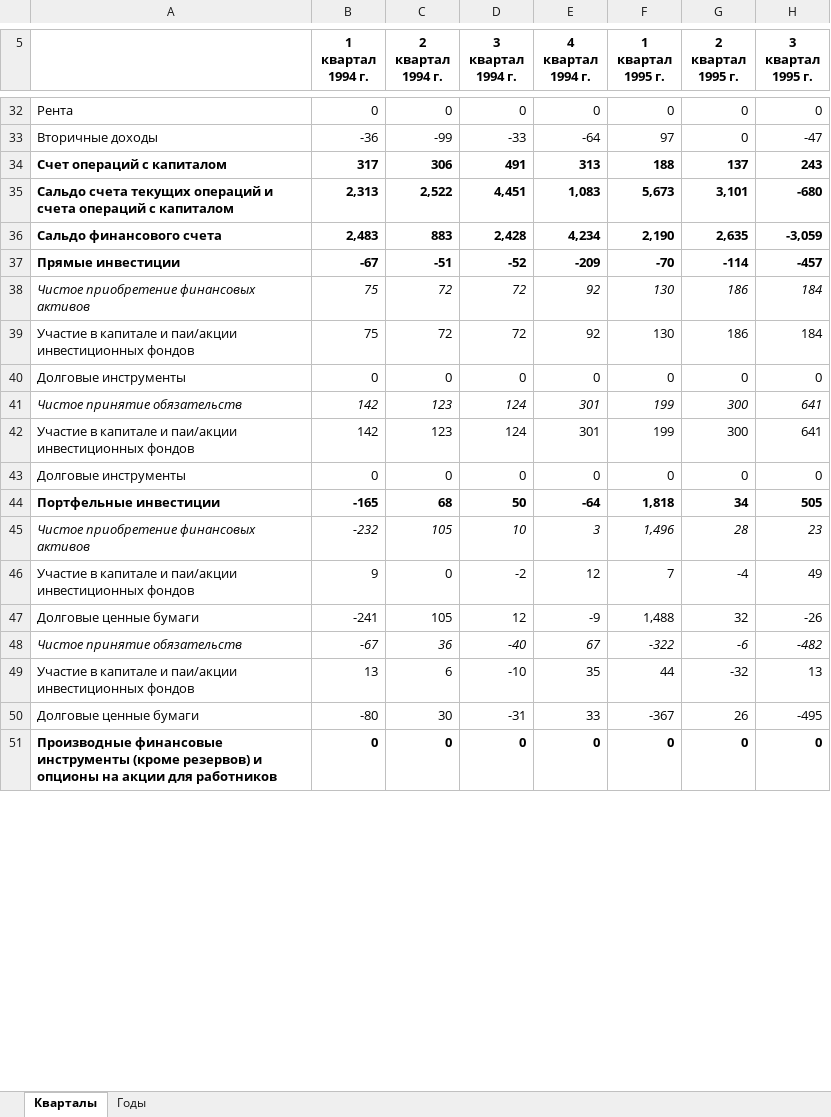
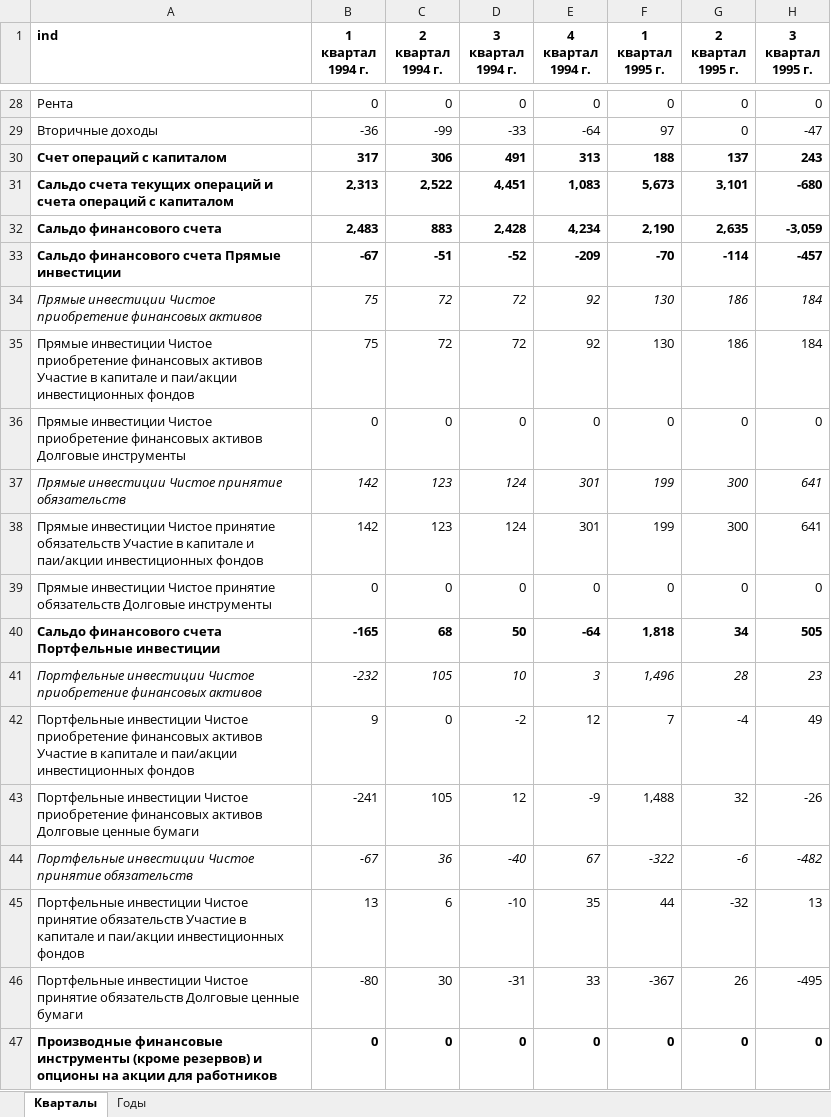
Before and after one commit to nikserbur/CBModelsStohastic, an Excel workbook: 3.Data/bal_of_payments_ap.xlsx, sheet Кварталы, drawn as a sheet; only a part is shown, gaps mark what is left out; values as stored, in another font and other column widths than the file's, no borders; addresses are those after the commit; the diff covers the shown part only; the diff names each change by its address in the sheet, - before the commit and + after, or states it on an @@ line.

Commit message:
data: update five 3.Data inputs to the layout Main.R reads
Main.R reads these files by column position and expects the reshaped
layout of the author's current copies:
- add_info.xlsx, sheet 2: a tidy table (date + 10 business-climate
  indicators, Jan 2002 - Apr 2025);
- bal_of_payments_ap.xlsx: an "ind" column plus one column per quarter;
- the key-rate/inflation file, RC_F11_...xlsx and assets.xlsx: the same
  layout, extended to Aug 2025.
The file names are unchanged.

```diff
--- a/3.Data/bal_of_payments_ap.xlsx (sheet Кварталы)
+++ b/3.Data/bal_of_payments_ap.xlsx (sheet Кварталы)
-A1: (empty)
+A1: ind
-A33 (ind): Прямые инвестиции
+A33 (ind): Сальдо финансового счета Прямые инвестиции
-A34 (ind): Чистое приобретение…
+A34 (ind): Прямые инвестиции Чистое приобретение…
-A35 (ind): Участие в…
+A35 (ind): Прямые инвестиции Чистое приобретение финансовых активов Участие в…
-A36 (ind): Долговые инструменты
+A36 (ind): Прямые инвестиции Чистое приобретение финансовых активов Долговые инструменты
-A37 (ind): Чистое принятие обязательств
+A37 (ind): Прямые инвестиции Чистое принятие обязательств
-A38 (ind): Участие в…
+A38 (ind): Прямые инвестиции Чистое принятие обязательств Участие в…
-A39 (ind): Долговые инструменты
+A39 (ind): Прямые инвестиции Чистое принятие обязательств Долговые инструменты
-A40 (ind): Портфельные инвестиции
+A40 (ind): Сальдо финансового счета Портфельные инвестиции
-A41 (ind): Чистое приобретение…
+A41 (ind): Портфельные инвестиции Чистое приобретение…
-A42 (ind): Участие в…
+A42 (ind): Портфельные инвестиции Чистое приобретение финансовых активов Участие в…
-A43 (ind): Долговые ценные…
+A43 (ind): Портфельные инвестиции Чистое приобретение финансовых активов Долговые ценные…
-A44 (ind): Чистое принятие обязательств
+A44 (ind): Портфельные инвестиции Чистое принятие обязательств
-A45 (ind): Участие в…
+A45 (ind): Портфельные инвестиции Чистое принятие обязательств Участие в…
-A46 (ind): Долговые ценные…
+A46 (ind): Портфельные инвестиции Чистое принятие обязательств Долговые ценные…
```
Also changed, not shown: 18 removed rows and 25 edited cells elsewhere in this sheet, 3.Data/RC_F11_01_2010_T04_07_2025.xlsx, 3.Data/assets.xlsx, 2 other files.
